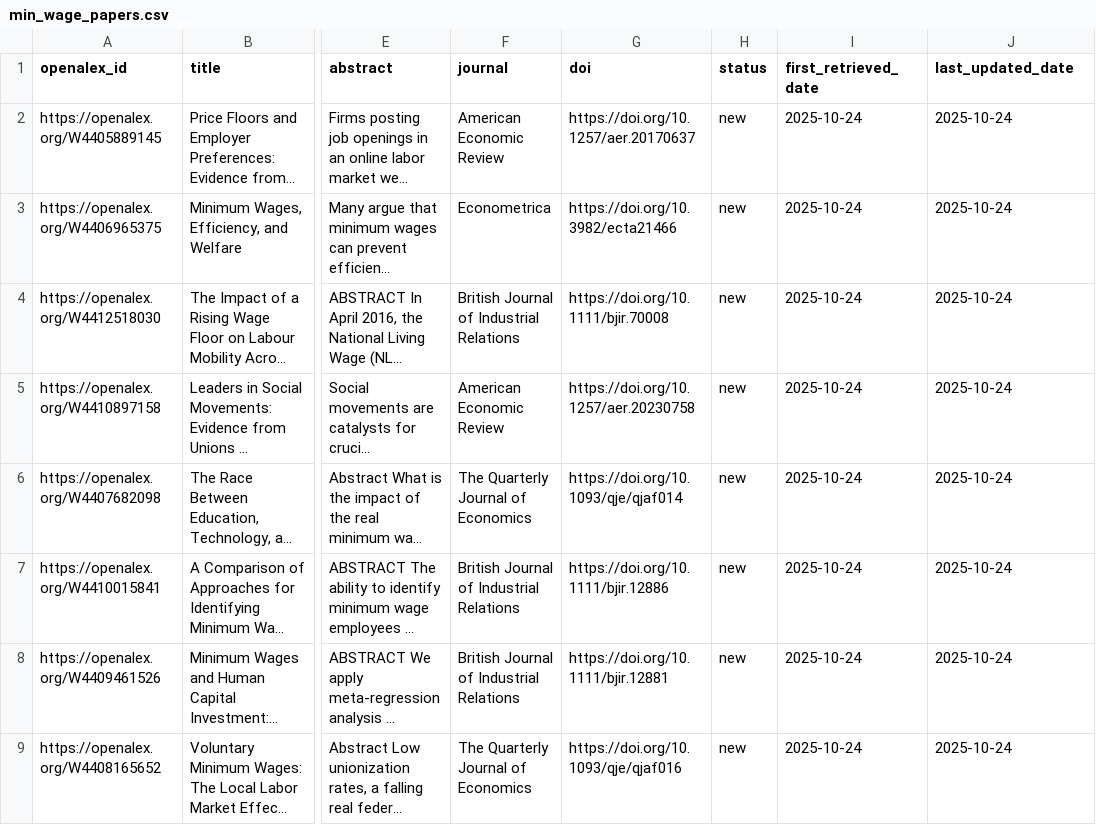
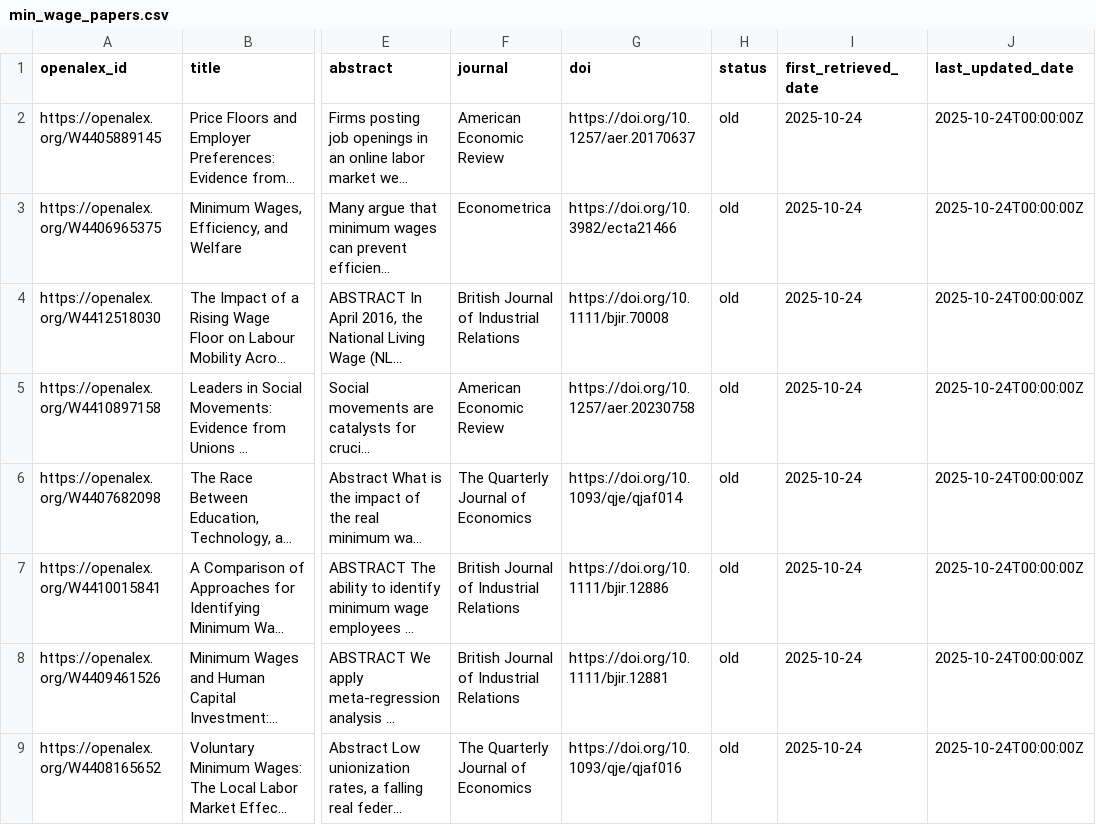
Before and after one commit to benzipperer/new_mw_papers, a CSV file: min_wage_papers.csv, drawn as a sheet; only a part is shown, gaps mark what is left out; long unchanged cells end in …; the diff names each change by its address in the sheet, - before the commit and + after, or states it on an @@ line.

```diff
--- a/min_wage_papers.csv
+++ b/min_wage_papers.csv
-H2:H9 (status): new
+H2:H9 (status): old
-J2:J9 (last_updated_date): 2025-10-24
+J2:J9 (last_updated_date): 2025-10-24T00:00:00Z
```
Also changed, not shown: 1 other file.
